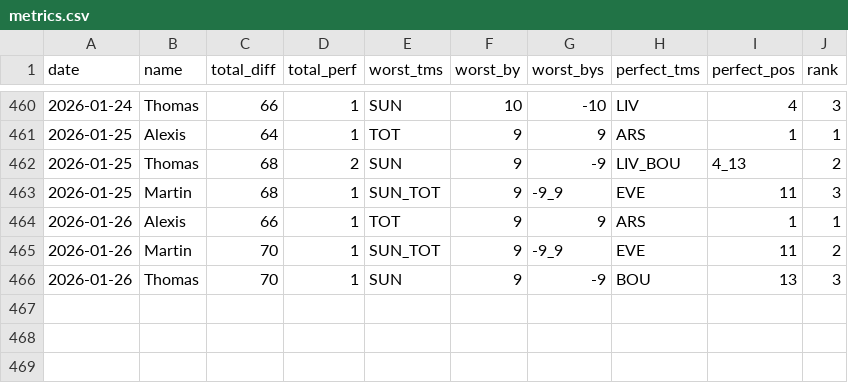
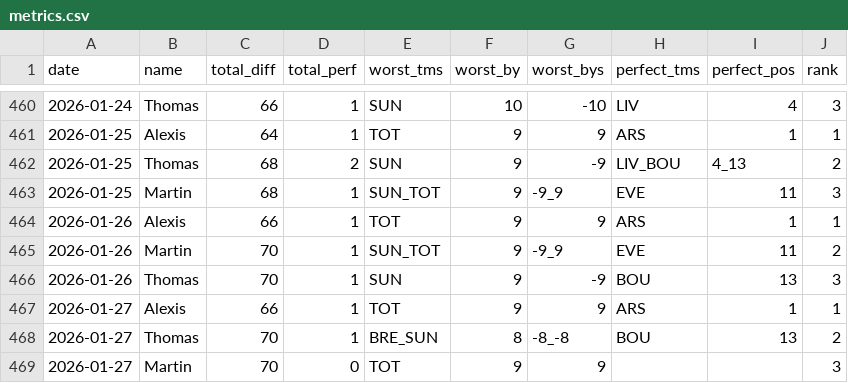
Before and after one commit to martinbog19/pl-preds, a CSV file: data/prem/metrics.csv, drawn as a sheet; only a part is shown, gaps mark what is left out.

```diff
--- a/data/prem/metrics.csv
+++ b/data/prem/metrics.csv
@@ -466 +466,4 @@ date,name,total_diff,total_perf,worst_tms,worst_by,worst_bys,perfect_tms,perfect
 2026-01-26,Thomas,70,1,SUN,9,-9,BOU,13,3
+2026-01-27,Alexis,66,1,TOT,9,9,ARS,1,1
+2026-01-27,Thomas,70,1,BRE_SUN,8,-8_-8,BOU,13,2
+2026-01-27,Martin,70,0,TOT,9,9,,,3
```
Also changed, not shown: data/prem/standings.csv.
